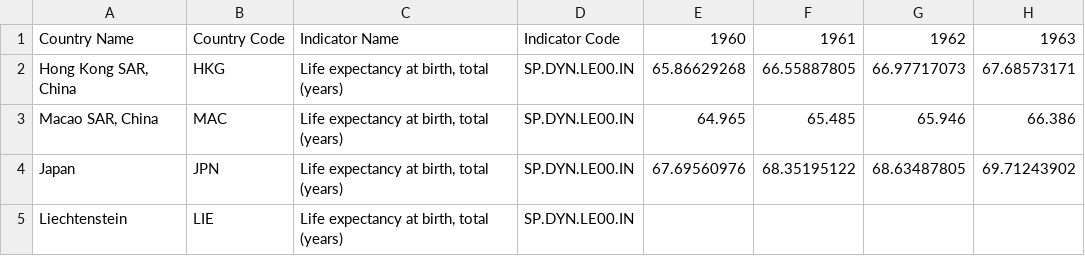
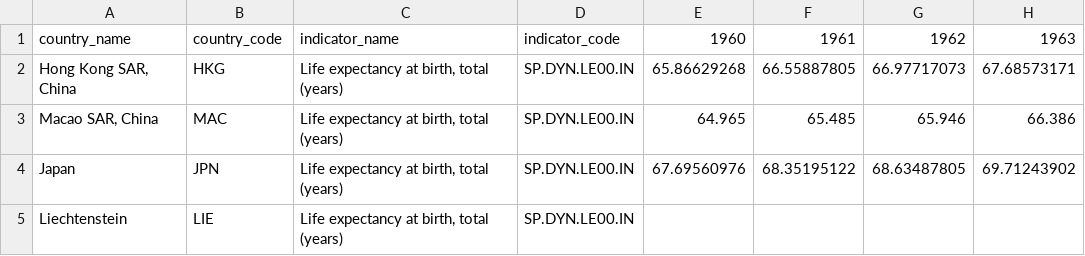
Before and after one commit to koigawa/milestone_project_I, a CSV file: wdi_life_1960_2022.csv, drawn as a sheet; only a part is shown; the diff names each change by its address in the sheet, - before the commit and + after, or states it on an @@ line.

Commit message:
Update wdi_life_1960_2022.csv

```diff
--- a/wdi_life_1960_2022.csv
+++ b/wdi_life_1960_2022.csv
-A1: Country Name
+A1: country_name
-B1: Country Code
+B1: country_code
-C1: Indicator Name
+C1: indicator_name
-D1: Indicator Code
+D1: indicator_code
```
